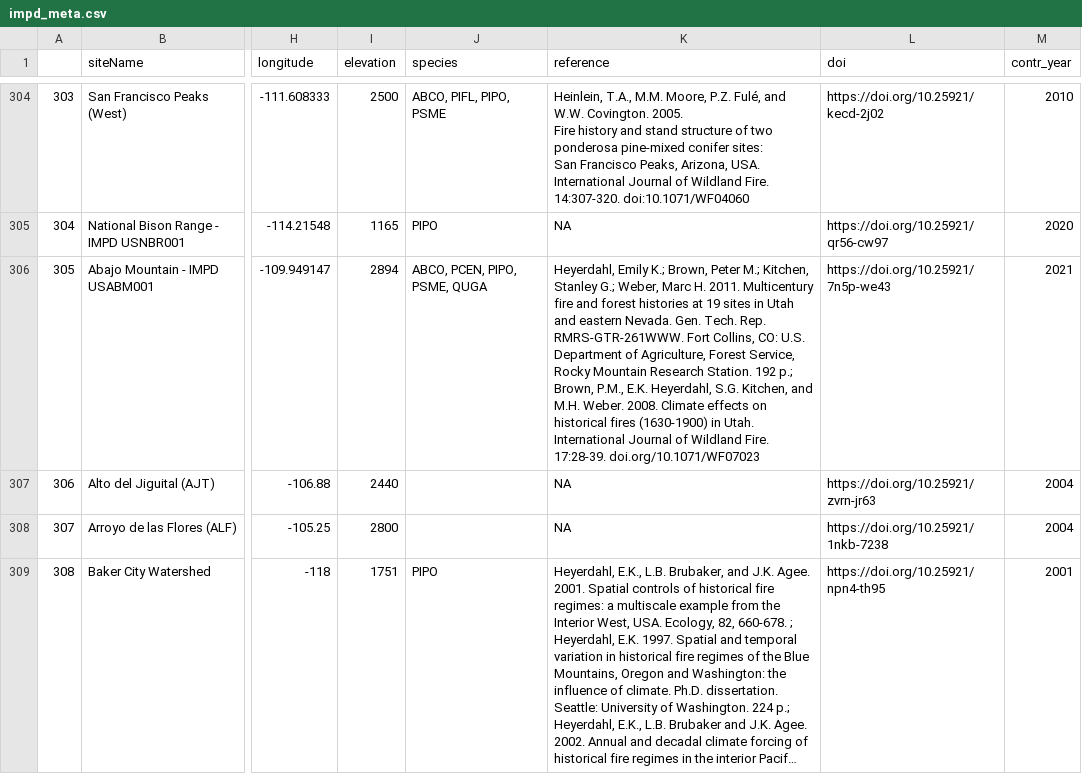
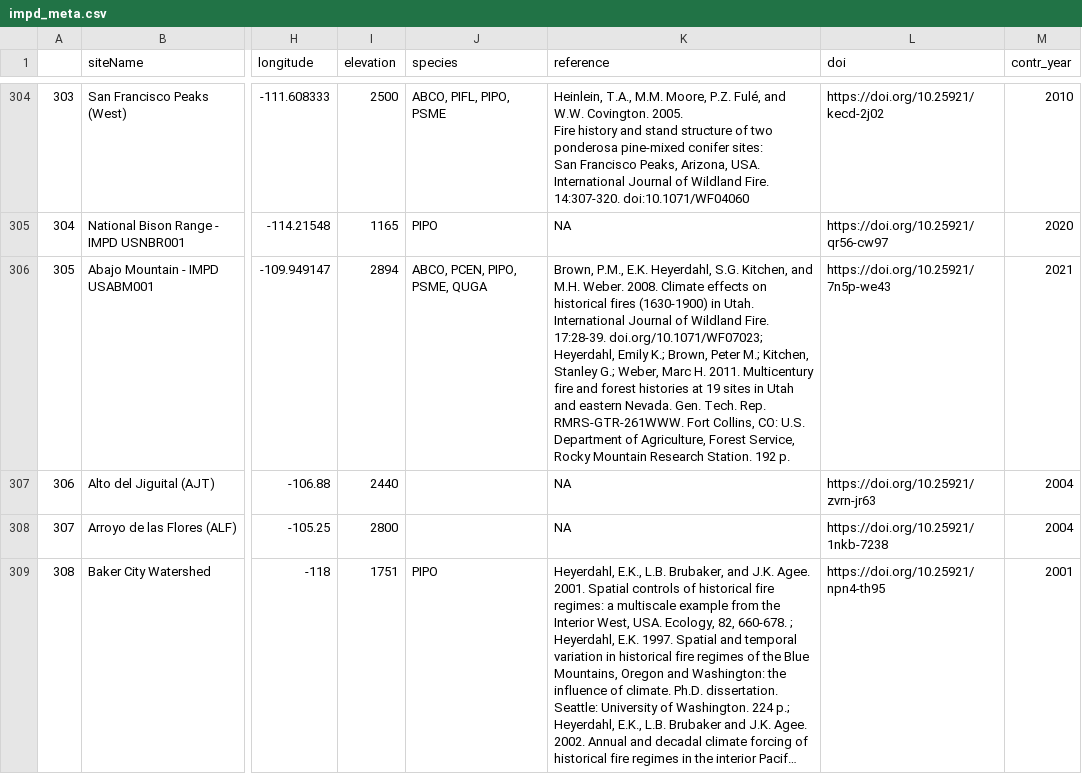
Before and after one commit to chguiterman/scrape-IMPD, a CSV file: data/impd_meta.csv, drawn as a sheet; only a part is shown, gaps mark what is left out; long unchanged cells end in …; the diff covers the shown part only; the diff names each change by its address in the sheet, - before the commit and + after, or states it on an @@ line.

```diff
--- a/data/impd_meta.csv
+++ b/data/impd_meta.csv
-K306 (reference): Heyerdahl, Emily K.; Brown, Peter M.; Kitchen, Stanley G.; Weber, Marc H. 2011. Multicentury fire and forest histories at 19 sites in Utah and eastern Nevada. Gen. Tech. Rep. RMRS-GTR-261WWW. Fort Collins, CO: U.S. Department of Agriculture, Forest Service, Rocky Mountain Research Station. 192 p.; Brown, P.M., E.K. Heyerdahl, S.G. Kitchen, and M.H. Weber. 2008. Climate effects on historical fires (1630-1900) in Utah. International Journal of Wildland Fire. 17:28-39. doi.org/10.1071/WF07023
+K306 (reference): Brown, P.M., E.K. Heyerdahl, S.G. Kitchen, and M.H. Weber. 2008. Climate effects on historical fires (1630-1900) in Utah. International Journal of Wildland Fire. 17:28-39. doi.org/10.1071/WF07023; Heyerdahl, Emily K.; Brown, Peter M.; Kitchen, Stanley G.; Weber, Marc H. 2011. Multicentury fire and forest histories at 19 sites in Utah and eastern Nevada. Gen. Tech. Rep. RMRS-GTR-261WWW. Fort Collins, CO: U.S. Department of Agriculture, Forest Service, Rocky Mountain Research Station. 192 p.
```
Also changed, not shown: 33 edited cells elsewhere in this file, 1 other file.
